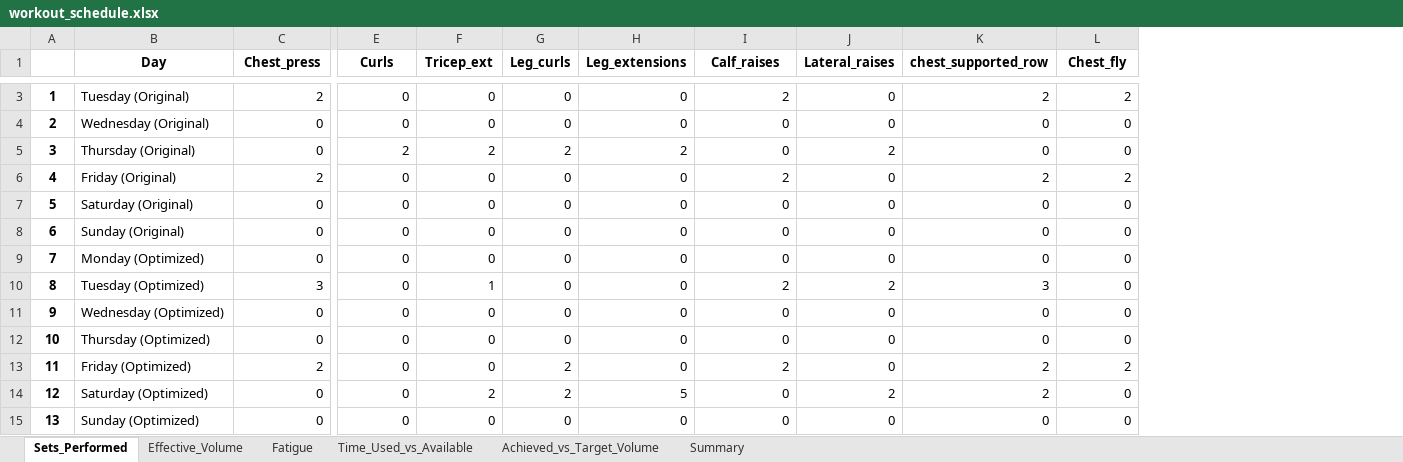
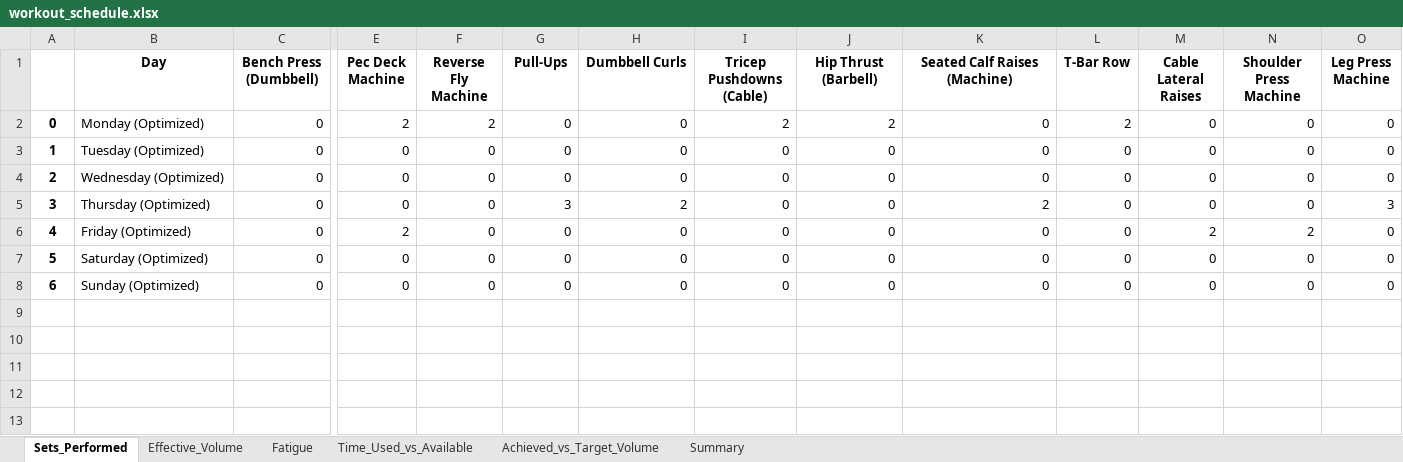
Before and after one commit to Jdrachmann/The_dynamic_scheduler, an Excel workbook: Dynamic Scheduler/Results/workout_schedule.xlsx, sheet Sets_Performed, drawn as a sheet; only a part is shown, gaps mark what is left out; values as stored, in another font and other column widths than the file's, no borders; removed rows and columns are numbered as before the commit, all else as after; rows hold the shown columns only; the diff covers the shown part only; the diff names each change by its address in the sheet, - before the commit and + after, or states it on an @@ line.

```diff
--- a/Dynamic Scheduler/Results/workout_schedule.xlsx (sheet Sets_Performed)
+++ b/Dynamic Scheduler/Results/workout_schedule.xlsx (sheet Sets_Performed)
+column M (Cable Lateral Raises), rows 2-8: 0 | 0 | 0 | 0 | 2 | 0 | 0
+column N (Shoulder Press Machine), rows 2-8: 0 | 0 | 0 | 0 | 2 | 0 | 0
+column O (Leg Press Machine), rows 2-8: 0 | 0 | 0 | 3 | 0 | 0 | 0
-C1: Chest_press
+C1: Bench Press (Dumbbell)
-E1: Curls
+E1: Pec Deck Machine
-F1: Tricep_ext
+F1: Reverse Fly Machine
-G1: Leg_curls
+G1: Pull-Ups
-H1: Leg_extensions
+H1: Dumbbell Curls
-I1: Calf_raises
+I1: Tricep Pushdowns (Cable)
-J1: Lateral_raises
+J1: Hip Thrust (Barbell)
-K1: chest_supported_row
+K1: Seated Calf Raises (Machine)
-L1: Chest_fly
+L1: T-Bar Row
-row 3: 1 | Tuesday (Original) | 2 | 0 | 0 | 0 | 0 | 2 | 0 | 2 | 2
-row 4: 2 | Wednesday (Original) | 0 | 0 | 0 | 0 | 0 | 0 | 0 | 0 | 0
-row 5: 3 | Thursday (Original) | 0 | 2 | 2 | 2 | 2 | 0 | 2 | 0 | 0
-row 6: 4 | Friday (Original) | 2 | 0 | 0 | 0 | 0 | 2 | 0 | 2 | 2
-row 7: 5 | Saturday (Original) | 0 | 0 | 0 | 0 | 0 | 0 | 0 | 0 | 0
-row 8: 6 | Sunday (Original) | 0 | 0 | 0 | 0 | 0 | 0 | 0 | 0 | 0
@@ column A renumbered from row 2 down @@
-E2 (Pec Deck Machine): 0
+E2 (Pec Deck Machine): 2
-F2 (Reverse Fly Machine): 0
+F2 (Reverse Fly Machine): 2
-I2 (Tricep Pushdowns (Cable)): 0
+I2 (Tricep Pushdowns (Cable)): 2
-J2 (Hip Thrust (Barbell)): 0
+J2 (Hip Thrust (Barbell)): 2
-L2 (T-Bar Row): 0
+L2 (T-Bar Row): 2
-C3 (Bench Press (Dumbbell)): 3
+C3 (Bench Press (Dumbbell)): 0
-F3 (Reverse Fly Machine): 1
+F3 (Reverse Fly Machine): 0
-I3 (Tricep Pushdowns (Cable)): 2
+I3 (Tricep Pushdowns (Cable)): 0
-J3 (Hip Thrust (Barbell)): 2
+J3 (Hip Thrust (Barbell)): 0
-K3 (Seated Calf Raises (Machine)): 3
+K3 (Seated Calf Raises (Machine)): 0
-G5 (Pull-Ups): 0
+G5 (Pull-Ups): 3
-H5 (Dumbbell Curls): 0
+H5 (Dumbbell Curls): 2
-K5 (Seated Calf Raises (Machine)): 0
+K5 (Seated Calf Raises (Machine)): 2
-C6 (Bench Press (Dumbbell)): 2
+C6 (Bench Press (Dumbbell)): 0
-E6 (Pec Deck Machine): 0
+E6 (Pec Deck Machine): 2
-G6:G7 (Pull-Ups): 2
+G6:G7 (Pull-Ups): 0
-I6 (Tricep Pushdowns (Cable)): 2
+I6 (Tricep Pushdowns (Cable)): 0
-K6:K7 (Seated Calf Raises (Machine)): 2
+K6:K7 (Seated Calf Raises (Machine)): 0
-L6 (T-Bar Row): 2
+L6 (T-Bar Row): 0
-F7 (Reverse Fly Machine): 2
+F7 (Reverse Fly Machine): 0
-H7 (Dumbbell Curls): 5
+H7 (Dumbbell Curls): 0
-J7 (Hip Thrust (Barbell)): 2
+J7 (Hip Thrust (Barbell)): 0
```
Also changed, not shown: 1 removed row and 2 edited cells elsewhere in this sheet, sheet Effective_Volume, sheet Fatigue, sheet Achieved_vs_Target_Volume, sheet Time_Used_vs_Available, sheet Summary, 5 other files.
